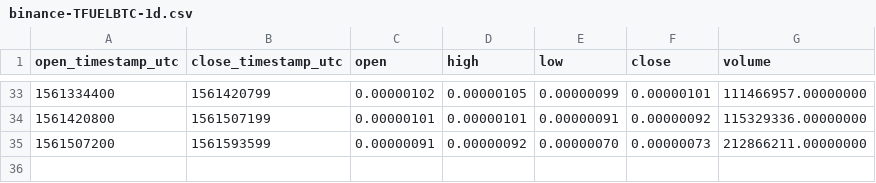
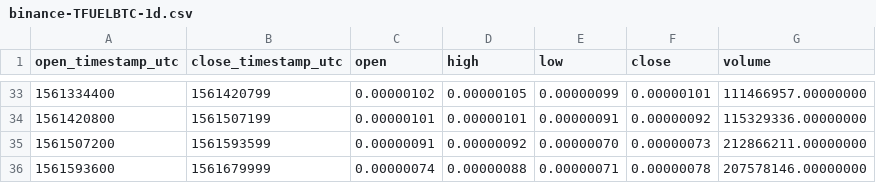
Before and after one commit to cryptobigbro/binance-TFUELBTC, a CSV file: binance-TFUELBTC-1d.csv, drawn as a sheet; only a part is shown, gaps mark what is left out.

```diff
--- a/binance-TFUELBTC-1d.csv
+++ b/binance-TFUELBTC-1d.csv
@@ -35 +35,2 @@ open_timestamp_utc,close_timestamp_utc,open,high,low,close,volume
 1561507200,1561593599,0.00000091,0.00000092,0.00000070,0.00000073,212866211.00000000
+1561593600,1561679999,0.00000074,0.00000088,0.00000071,0.00000078,207578146.00000000
```
Also changed, not shown: binance-TFUELBTC-1h.csv, 1 other file.
